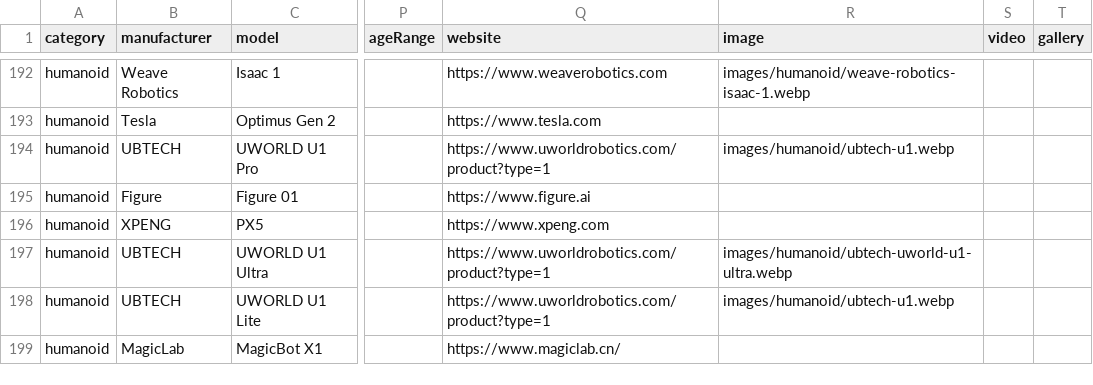
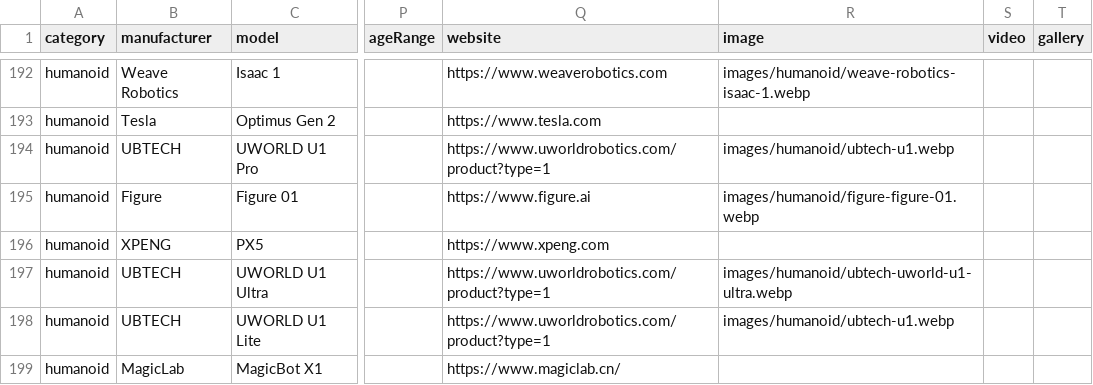
Before and after one commit to Huskynarr/robotics-directory, a CSV file: data/humanoid.csv, drawn as a sheet; only a part is shown, gaps mark what is left out; the diff names each change by its address in the sheet, - before the commit and + after, or states it on an @@ line.

```diff
--- a/data/humanoid.csv
+++ b/data/humanoid.csv
-R195 (image): (empty)
+R195 (image): images/humanoid/figure-figure-01.webp
```
Also changed, not shown: data/cleaning.csv, data/educational.csv, 20 other files.
